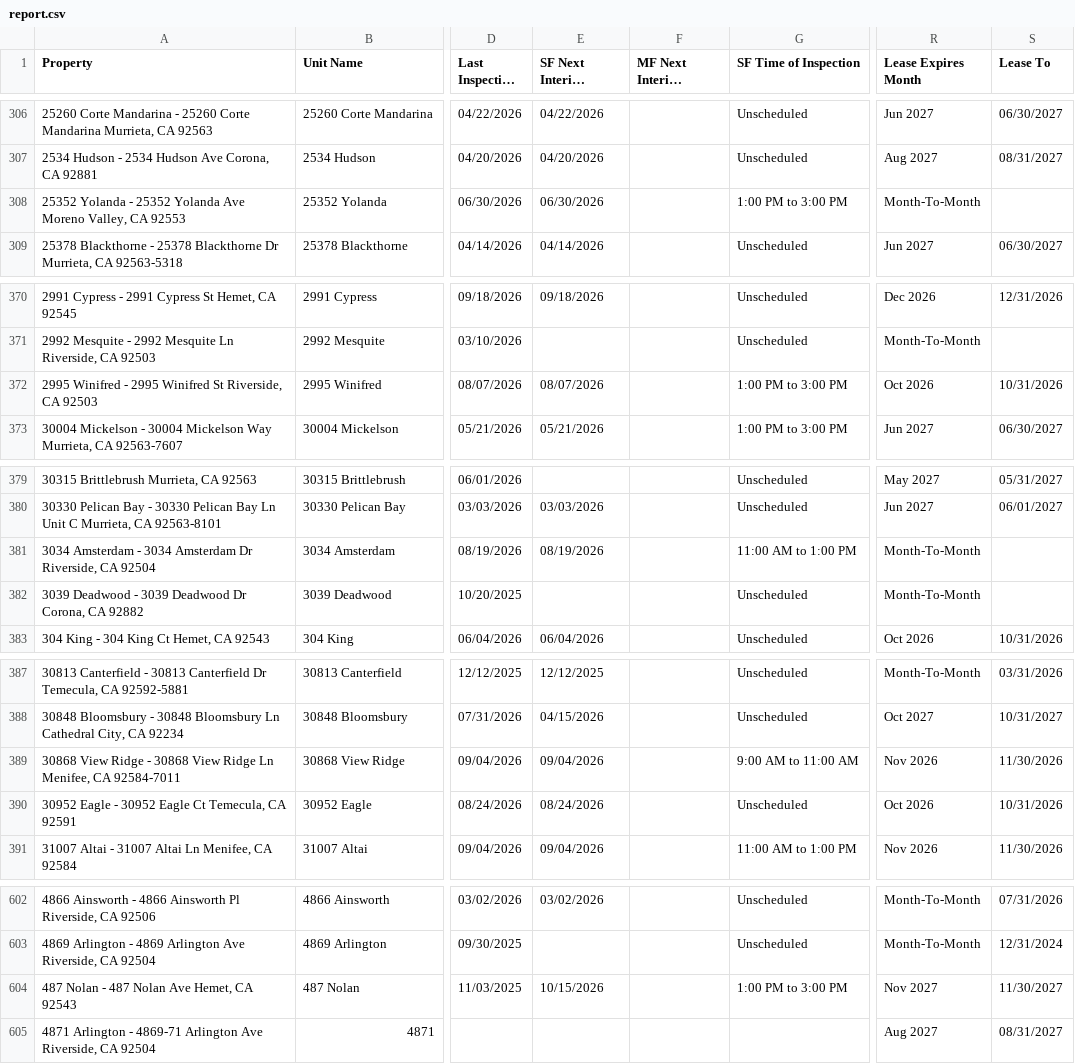
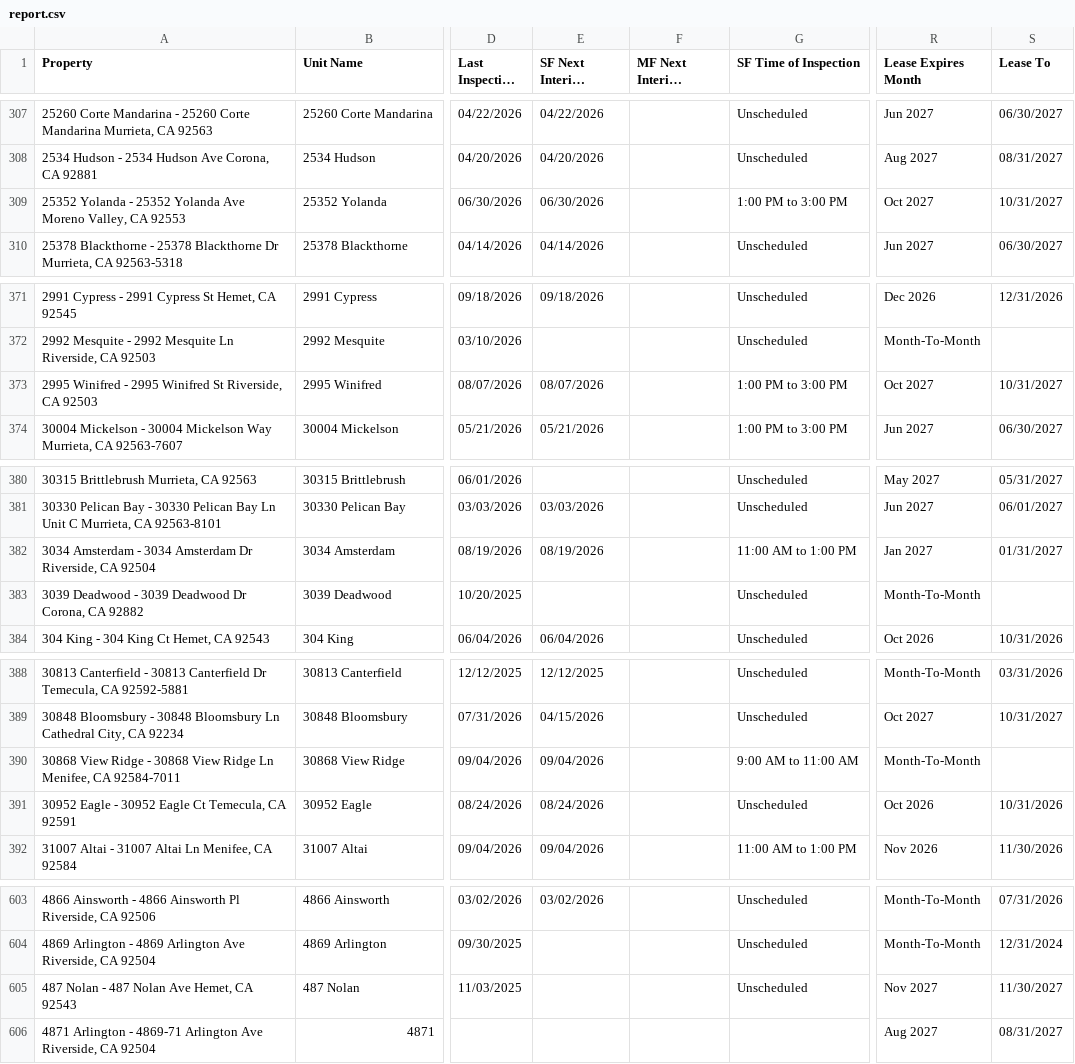
Before and after one commit to ryconn-pm/inspection-portal, a CSV file: data/report.csv, drawn as a sheet; only a part is shown, gaps mark what is left out; long unchanged cells end in …; addresses are those after the commit; the diff covers the shown part only; the diff names each change by its address in the sheet, - before the commit and + after, or states it on an @@ line.

Commit message:
Auto-update inspection report

```diff
--- a/data/report.csv
+++ b/data/report.csv
-R309 (Lease Expires Month): Month-To-Month
+R309 (Lease Expires Month): Oct 2027
-S309 (Lease To): (empty)
+S309 (Lease To): 10/31/2027
-R373 (Lease Expires Month): Oct 2026
+R373 (Lease Expires Month): Oct 2027
-S373 (Lease To): 10/31/2026
+S373 (Lease To): 10/31/2027
-R382 (Lease Expires Month): Month-To-Month
+R382 (Lease Expires Month): Jan 2027
-S382 (Lease To): (empty)
+S382 (Lease To): 01/31/2027
-R390 (Lease Expires Month): Nov 2026
+R390 (Lease Expires Month): Month-To-Month
-S390 (Lease To): 11/30/2026
+S390 (Lease To): (empty)
-E605 (SF Next Interior Inspection): 10/15/2026
+E605 (SF Next Interior Inspection): (empty)
-G605 (SF Time of Inspection): 1:00 PM to 3:00 PM
+G605 (SF Time of Inspection): Unscheduled
```
Also changed, not shown: 1 added row and 16 edited cells elsewhere in this file.
